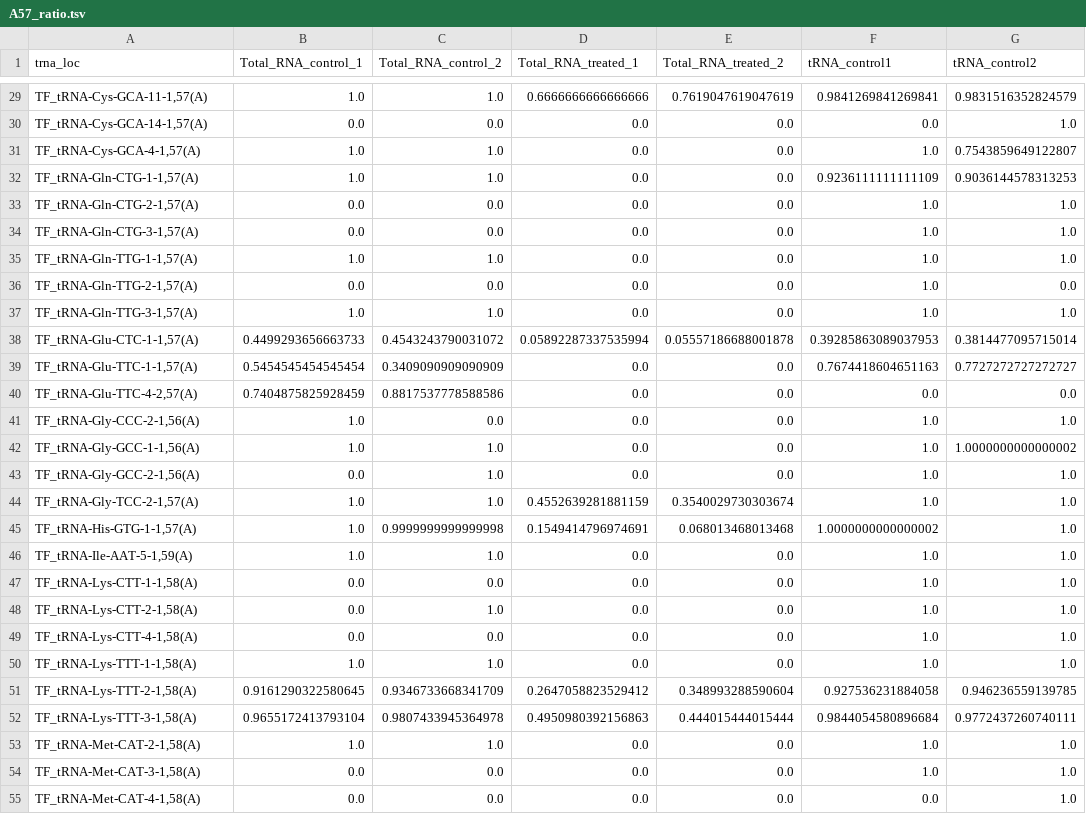
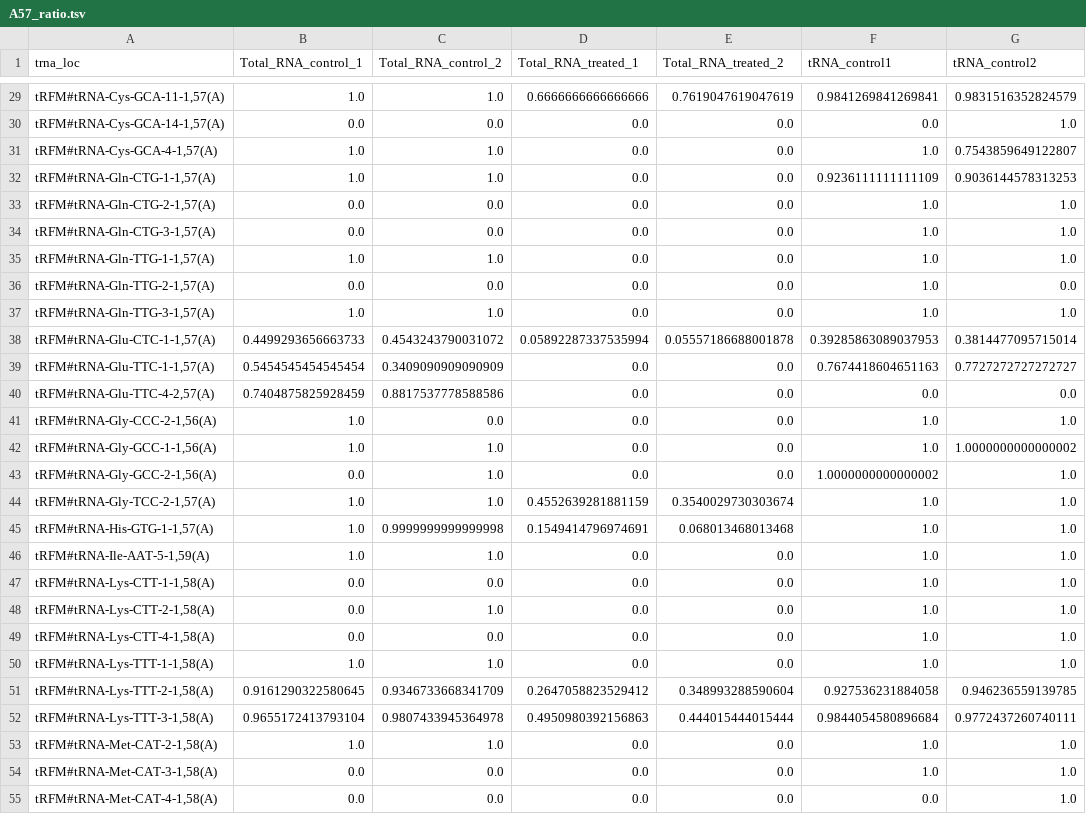
Before and after one commit to hqyone/tRNAExplorer, a TSV file: visualization/output/A57_ratio.tsv, drawn as a sheet; only a part is shown, gaps mark what is left out; the diff covers the shown part only; the diff names each change by its address in the sheet, - before the commit and + after, or states it on an @@ line.

```diff
--- a/visualization/output/A57_ratio.tsv
+++ b/visualization/output/A57_ratio.tsv
-A29 (trna_loc): TF_tRNA-Cys-GCA-11-1,57(A)
+A29 (trna_loc): tRFM#tRNA-Cys-GCA-11-1,57(A)
-A30 (trna_loc): TF_tRNA-Cys-GCA-14-1,57(A)
+A30 (trna_loc): tRFM#tRNA-Cys-GCA-14-1,57(A)
-A31 (trna_loc): TF_tRNA-Cys-GCA-4-1,57(A)
+A31 (trna_loc): tRFM#tRNA-Cys-GCA-4-1,57(A)
-A32 (trna_loc): TF_tRNA-Gln-CTG-1-1,57(A)
+A32 (trna_loc): tRFM#tRNA-Gln-CTG-1-1,57(A)
-A33 (trna_loc): TF_tRNA-Gln-CTG-2-1,57(A)
+A33 (trna_loc): tRFM#tRNA-Gln-CTG-2-1,57(A)
-A34 (trna_loc): TF_tRNA-Gln-CTG-3-1,57(A)
+A34 (trna_loc): tRFM#tRNA-Gln-CTG-3-1,57(A)
-A35 (trna_loc): TF_tRNA-Gln-TTG-1-1,57(A)
+A35 (trna_loc): tRFM#tRNA-Gln-TTG-1-1,57(A)
-A36 (trna_loc): TF_tRNA-Gln-TTG-2-1,57(A)
+A36 (trna_loc): tRFM#tRNA-Gln-TTG-2-1,57(A)
-A37 (trna_loc): TF_tRNA-Gln-TTG-3-1,57(A)
+A37 (trna_loc): tRFM#tRNA-Gln-TTG-3-1,57(A)
-A38 (trna_loc): TF_tRNA-Glu-CTC-1-1,57(A)
+A38 (trna_loc): tRFM#tRNA-Glu-CTC-1-1,57(A)
-A39 (trna_loc): TF_tRNA-Glu-TTC-1-1,57(A)
+A39 (trna_loc): tRFM#tRNA-Glu-TTC-1-1,57(A)
-A40 (trna_loc): TF_tRNA-Glu-TTC-4-2,57(A)
+A40 (trna_loc): tRFM#tRNA-Glu-TTC-4-2,57(A)
-A41 (trna_loc): TF_tRNA-Gly-CCC-2-1,56(A)
+A41 (trna_loc): tRFM#tRNA-Gly-CCC-2-1,56(A)
-A42 (trna_loc): TF_tRNA-Gly-GCC-1-1,56(A)
+A42 (trna_loc): tRFM#tRNA-Gly-GCC-1-1,56(A)
-A43 (trna_loc): TF_tRNA-Gly-GCC-2-1,56(A)
+A43 (trna_loc): tRFM#tRNA-Gly-GCC-2-1,56(A)
-F43 (tRNA_control1): 1.0
+F43 (tRNA_control1): 1.0000000000000002
-A44 (trna_loc): TF_tRNA-Gly-TCC-2-1,57(A)
+A44 (trna_loc): tRFM#tRNA-Gly-TCC-2-1,57(A)
-A45 (trna_loc): TF_tRNA-His-GTG-1-1,57(A)
+A45 (trna_loc): tRFM#tRNA-His-GTG-1-1,57(A)
-F45 (tRNA_control1): 1.0000000000000002
+F45 (tRNA_control1): 1.0
-A46 (trna_loc): TF_tRNA-Ile-AAT-5-1,59(A)
+A46 (trna_loc): tRFM#tRNA-Ile-AAT-5-1,59(A)
-A47 (trna_loc): TF_tRNA-Lys-CTT-1-1,58(A)
+A47 (trna_loc): tRFM#tRNA-Lys-CTT-1-1,58(A)
-A48 (trna_loc): TF_tRNA-Lys-CTT-2-1,58(A)
+A48 (trna_loc): tRFM#tRNA-Lys-CTT-2-1,58(A)
-A49 (trna_loc): TF_tRNA-Lys-CTT-4-1,58(A)
+A49 (trna_loc): tRFM#tRNA-Lys-CTT-4-1,58(A)
-A50 (trna_loc): TF_tRNA-Lys-TTT-1-1,58(A)
+A50 (trna_loc): tRFM#tRNA-Lys-TTT-1-1,58(A)
-A51 (trna_loc): TF_tRNA-Lys-TTT-2-1,58(A)
+A51 (trna_loc): tRFM#tRNA-Lys-TTT-2-1,58(A)
-A52 (trna_loc): TF_tRNA-Lys-TTT-3-1,58(A)
+A52 (trna_loc): tRFM#tRNA-Lys-TTT-3-1,58(A)
-A53 (trna_loc): TF_tRNA-Met-CAT-2-1,58(A)
+A53 (trna_loc): tRFM#tRNA-Met-CAT-2-1,58(A)
-A54 (trna_loc): TF_tRNA-Met-CAT-3-1,58(A)
+A54 (trna_loc): tRFM#tRNA-Met-CAT-3-1,58(A)
-A55 (trna_loc): TF_tRNA-Met-CAT-4-1,58(A)
+A55 (trna_loc): tRFM#tRNA-Met-CAT-4-1,58(A)
```
Also changed, not shown: 54 edited cells elsewhere in this file, visualization/output/A57_unireads.tsv, visualization/output/family_mut.tsv, 20 other files.
